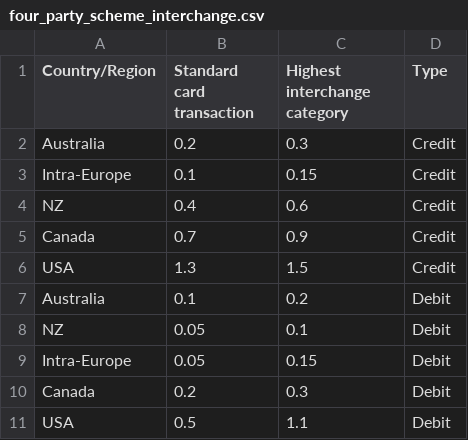
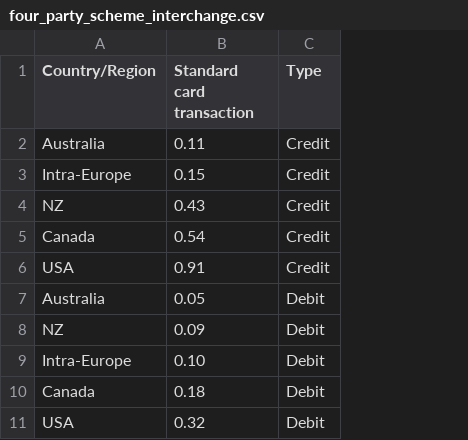
Before and after one commit to Jchench/transaction-graph-recreation, a CSV file: four_party_scheme_interchange.csv, drawn as a sheet; the diff names each change by its address in the sheet, - before the commit and + after, or states it on an @@ line.

```diff
--- a/four_party_scheme_interchange.csv
+++ b/four_party_scheme_interchange.csv
-column C (Highest interchange category), rows 2-11: 0.3 | 0.15 | 0.6 | 0.9 | 1.5 | 0.2 | 0.1 | 0.15 | 0.3 | 1.1
-B2 (Standard card transaction): 0.2
+B2 (Standard card transaction): 0.11
-B3 (Standard card transaction): 0.1
+B3 (Standard card transaction): 0.15
-B4 (Standard card transaction): 0.4
+B4 (Standard card transaction): 0.43
-B5 (Standard card transaction): 0.7
+B5 (Standard card transaction): 0.54
-B6 (Standard card transaction): 1.3
+B6 (Standard card transaction): 0.91
-B7 (Standard card transaction): 0.1
+B7 (Standard card transaction): 0.05
-B8 (Standard card transaction): 0.05
+B8 (Standard card transaction): 0.09
-B9 (Standard card transaction): 0.05
+B9 (Standard card transaction): 0.10
-B10 (Standard card transaction): 0.2
+B10 (Standard card transaction): 0.18
-B11 (Standard card transaction): 0.5
+B11 (Standard card transaction): 0.32
```
Also changed, not shown: 2 other files.
